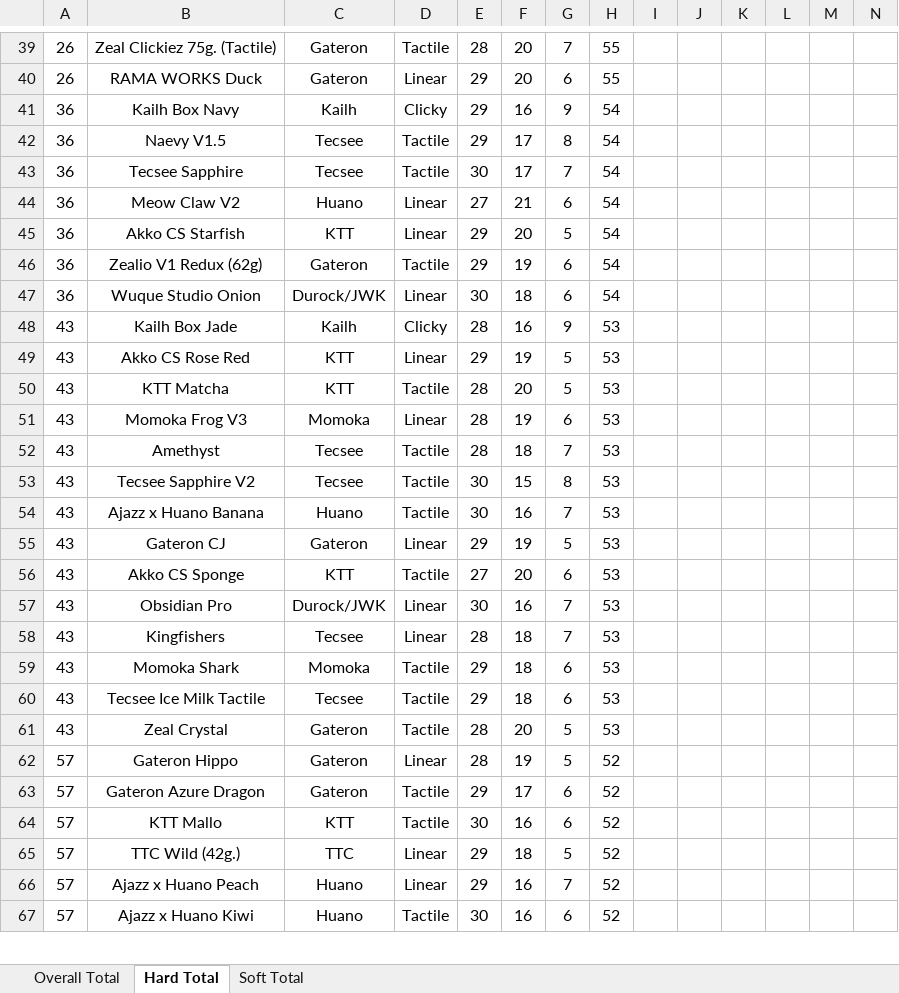
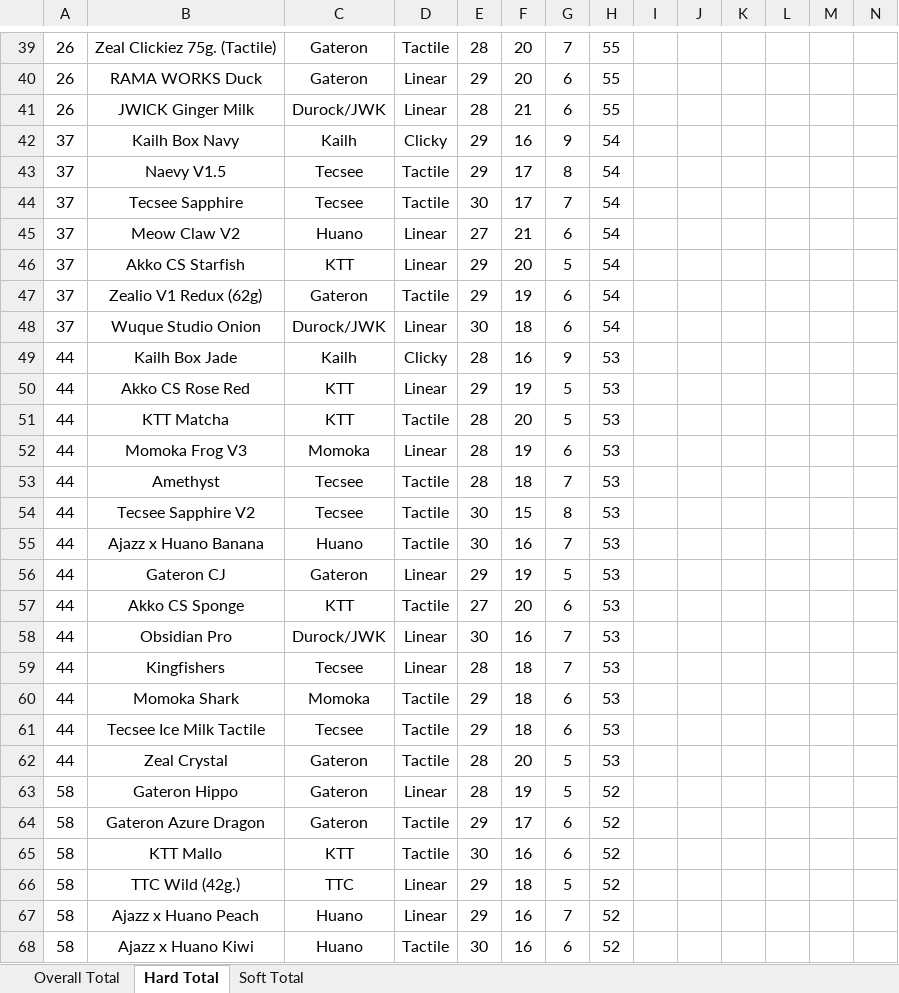
Before and after one commit to ThereminGoat/switch-scores, an Excel workbook: 1-Composite Score Sheet.xlsx, sheet Hard Total, drawn as a sheet; only a part is shown, gaps mark what is left out; values as stored, in another font and other column widths than the file's, no borders; charts and pictures not drawn; addresses are those after the commit; rows hold the shown columns only; the diff covers the shown part only; the diff names each change by its address in the sheet, - before the commit and + after, or states it on an @@ line.

```diff
--- a/1-Composite Score Sheet.xlsx (sheet Hard Total)
+++ b/1-Composite Score Sheet.xlsx (sheet Hard Total)
+row 41: 26 | JWICK Ginger Milk | Durock/JWK | Linear | 28 | 21 | 6 | 55
-A42:A48: 36
+A42:A48: 37
-A49:A62: 43
+A49:A62: 44
-A63:A68: 57
+A63:A68: 58
```
Also changed, not shown: 3 added rows and 241 edited cells elsewhere in this sheet, sheet Overall Total, sheet Soft Total, formulas that keep their value, 5 other files.
